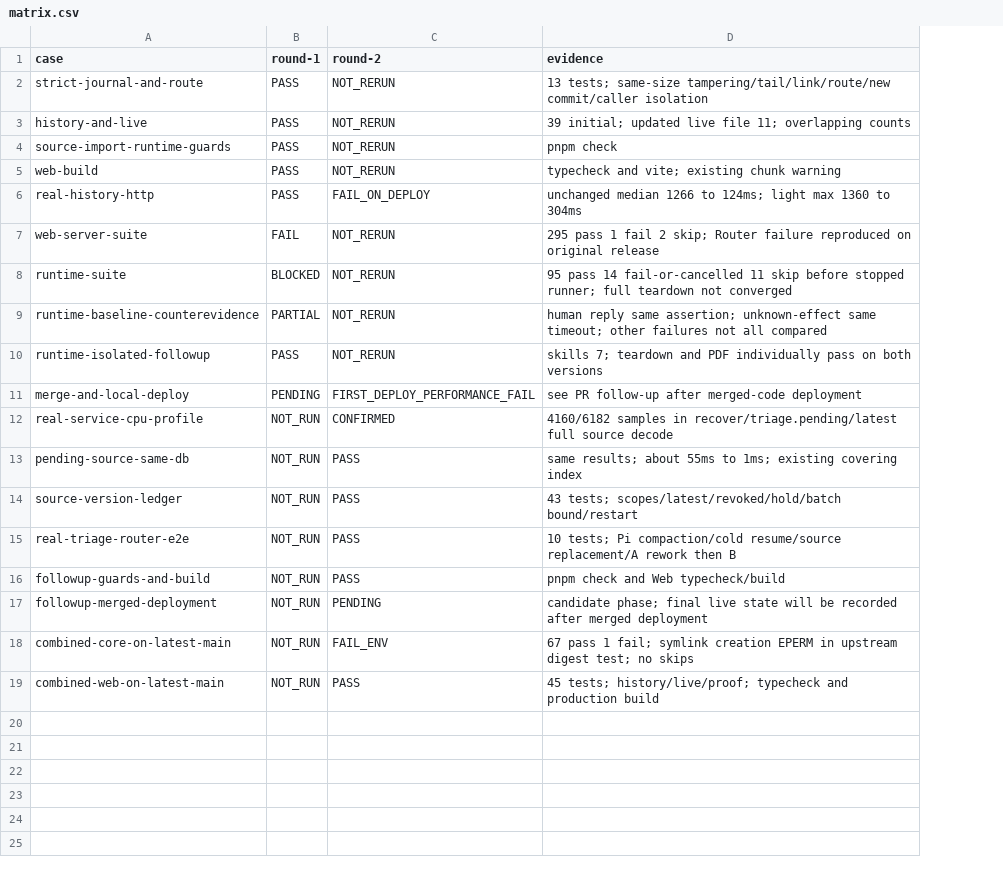
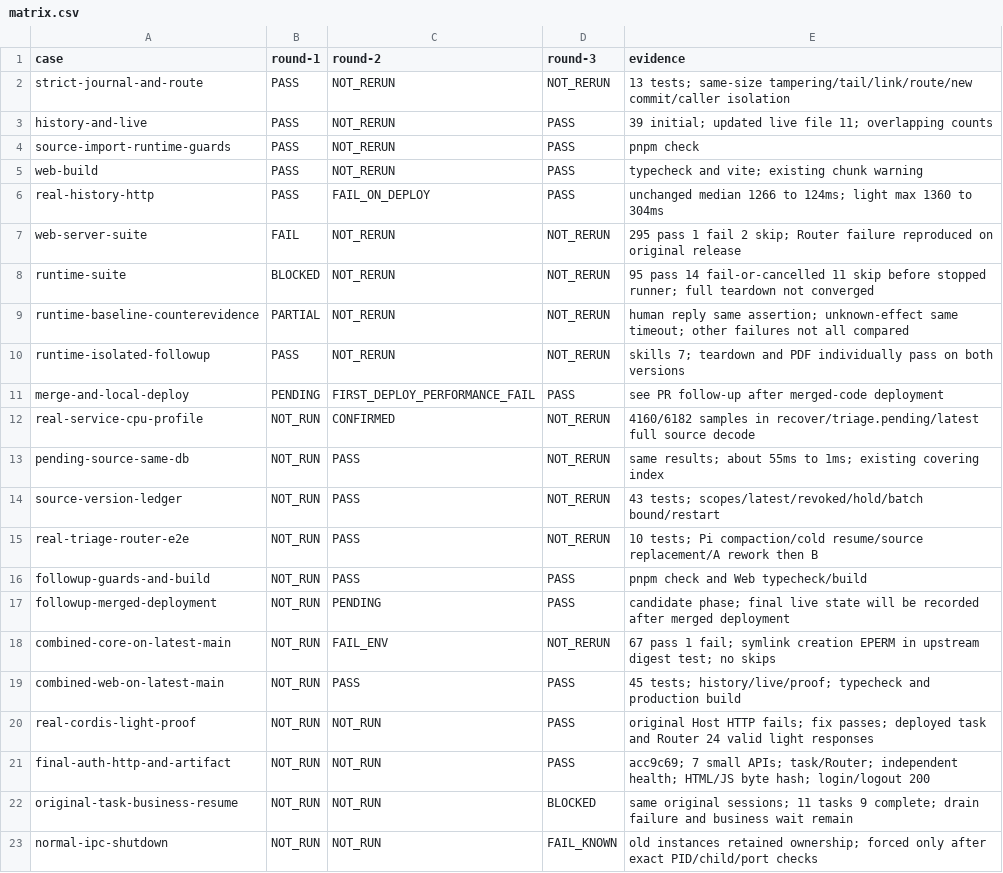
Before and after one commit to zzusp/night-bot, a CSV file: docs/acceptance/web-history-read-latency/matrix.csv, drawn as a sheet; the diff names each change by its address in the sheet, - before the commit and + after, or states it on an @@ line.

```diff
--- a/docs/acceptance/web-history-read-latency/matrix.csv
+++ b/docs/acceptance/web-history-read-latency/matrix.csv
+column D (round-3), rows 2-19: NOT_RERUN | PASS | PASS | PASS | PASS | NOT_RERUN | NOT_RERUN | NOT_RERUN | NOT_RERUN | PASS | NOT_RERUN | NOT_RERUN | NOT_RERUN | NOT_RERUN | PASS | PASS | NOT_RERUN | PASS
+row 20: real-cordis-light-proof | NOT_RUN | NOT_RUN | PASS | original Host HTTP fails; fix passes; deployed task and Router 24 valid light responses
+row 21: final-auth-http-and-artifact | NOT_RUN | NOT_RUN | PASS | acc9c69; 7 small APIs; task/Router; independent health; HTML/JS byte hash; login/logout 200
+row 22: original-task-business-resume | NOT_RUN | NOT_RUN | BLOCKED | same original sessions; 11 tasks 9 complete; drain failure and business wait remain
+row 23: normal-ipc-shutdown | NOT_RUN | NOT_RUN | FAIL_KNOWN | old instances retained ownership; forced only after exact PID/child/port checks
```
Also changed, not shown: 3 other files.
